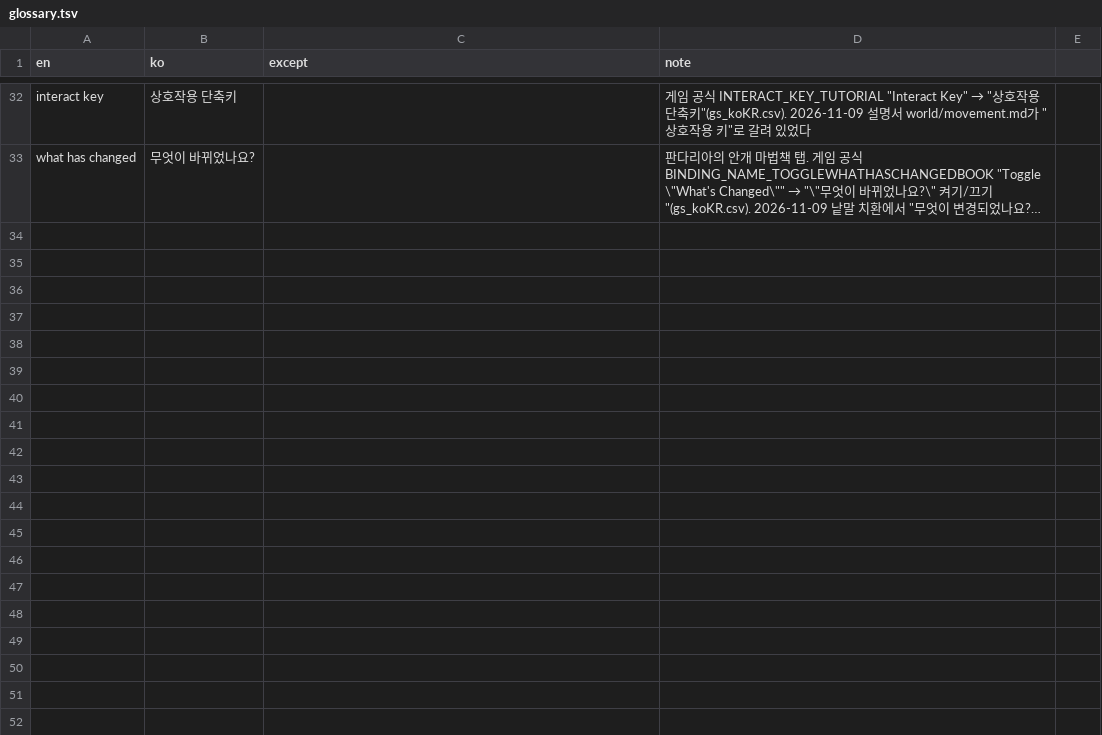
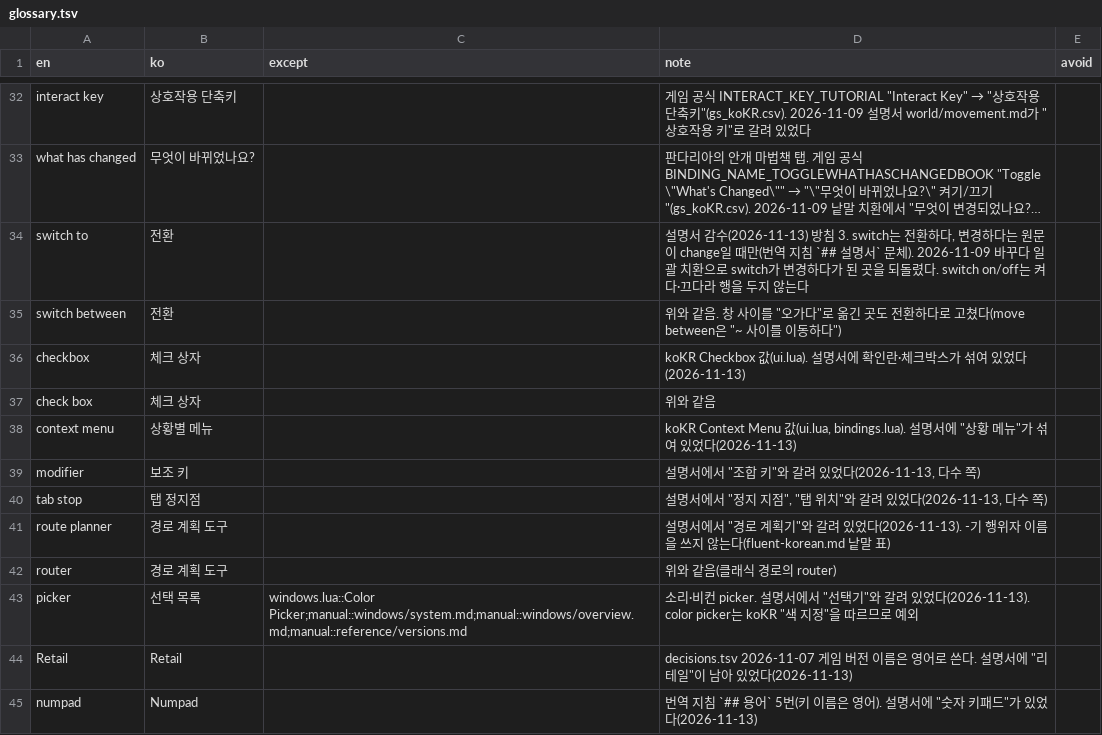
Before and after one commit to dnz3d4c/wowwork, a TSV file: docs/glossary.tsv, drawn as a sheet; only a part is shown, gaps mark what is left out; long unchanged cells end in …; the diff names each change by its address in the sheet, - before the commit and + after, or states it on an @@ line.

```diff
--- a/docs/glossary.tsv
+++ b/docs/glossary.tsv
-E1: (empty)
+E1: avoid
+row 34: switch to | 전환 |  | 설명서 감수(2026-11-13) 방침 3. switch는 전환하다, 변경하다는 원문이 change일 때만(번역 지침 `## 설명서` 문체). 2026-11-09 바꾸다 일괄 치환으로 switch가 변경하다가 된 곳을 되돌렸다. switch on/off는 켜다·끄다라 행을 두지 않는다
+row 35: switch between | 전환 |  | 위와 같음. 창 사이를 "오가다"로 옮긴 곳도 전환하다로 고쳤다(move between은 "~ 사이를 이동하다")
+row 36: checkbox | 체크 상자 |  | koKR Checkbox 값(ui.lua). 설명서에 확인란·체크박스가 섞여 있었다(2026-11-13)
+row 37: check box | 체크 상자 |  | 위와 같음
+row 38: context menu | 상황별 메뉴 |  | koKR Context Menu 값(ui.lua, bindings.lua). 설명서에 "상황 메뉴"가 섞여 있었다(2026-11-13)
+row 39: modifier | 보조 키 |  | 설명서에서 "조합 키"와 갈려 있었다(2026-11-13, 다수 쪽)
+row 40: tab stop | 탭 정지점 |  | 설명서에서 "정지 지점", "탭 위치"와 갈려 있었다(2026-11-13, 다수 쪽)
+row 41: route planner | 경로 계획 도구 |  | 설명서에서 "경로 계획기"와 갈려 있었다(2026-11-13). -기 행위자 이름을 쓰지 않는다(fluent-korean.md 낱말 표)
+row 42: router | 경로 계획 도구 |  | 위와 같음(클래식 경로의 router)
+row 43: picker | 선택 목록 | windows.lua::Color Picker;manual::windows/system.md;manual::windows/overview.md;manual::reference/versions.md | 소리·비컨 picker. 설명서에서 "선택기"와 갈려 있었다(2026-11-13). color picker는 koKR "색 지정"을 따르므로 예외
+row 44: Retail | Retail |  | decisions.tsv 2026-11-07 게임 버전 이름은 영어로 쓴다. 설명서에 "리테일"이 남아 있었다(2026-11-13)
+row 45: numpad | Numpad |  | 번역 지침 `## 용어` 5번(키 이름은 영어). 설명서에 "숫자 키패드"가 있었다(2026-11-13)
```
Also changed, not shown: 3 other files.
